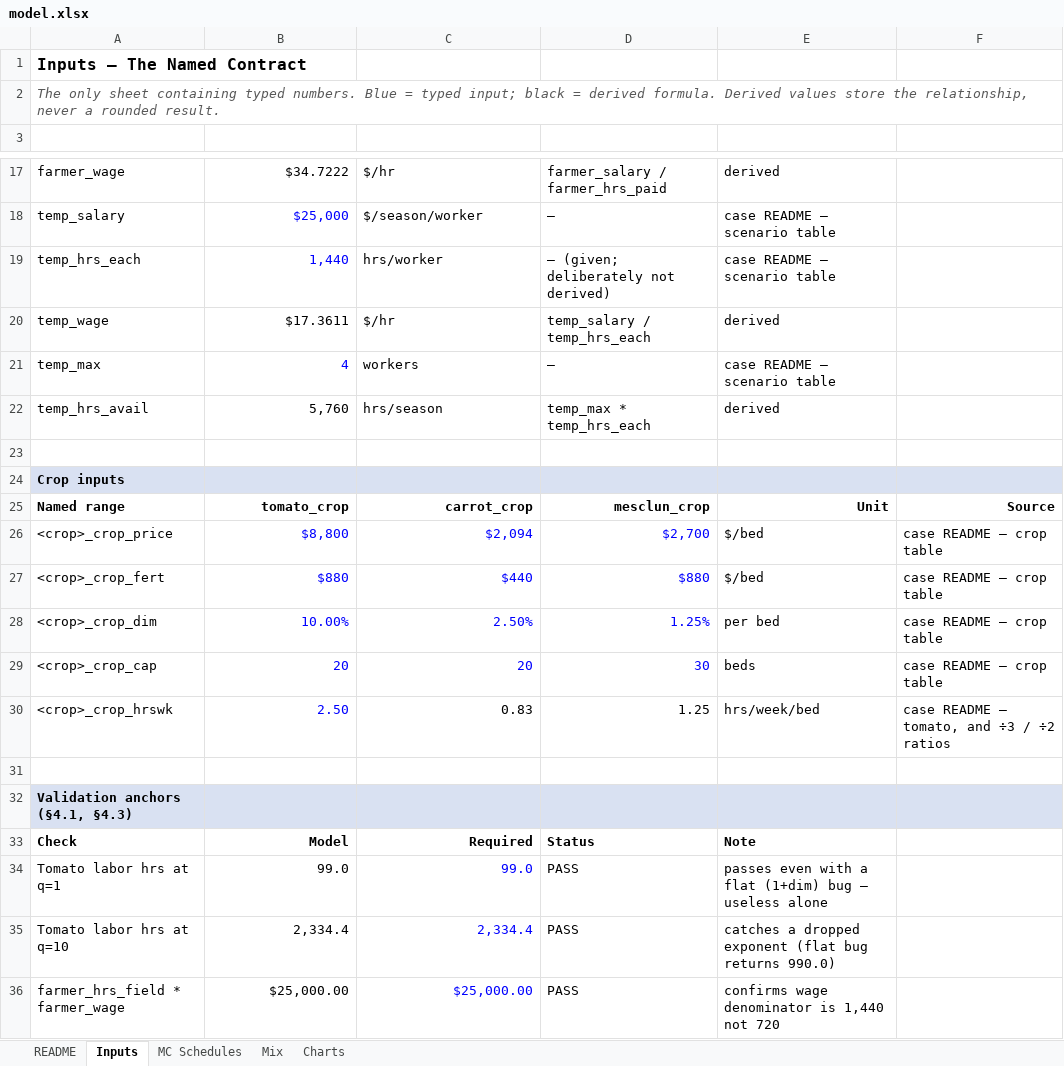
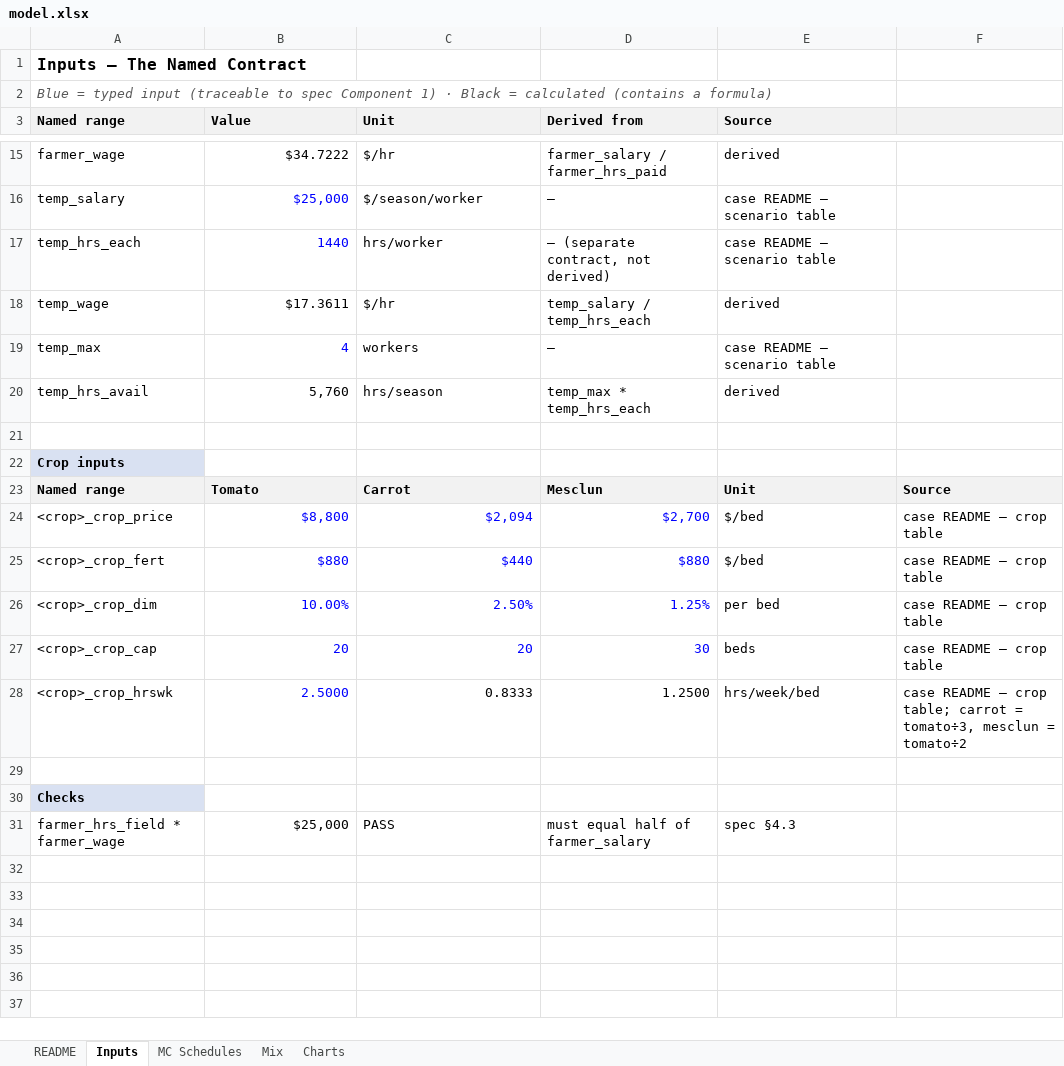
Before and after one commit to NaluNinja/allen-mehr, an Excel workbook: capabilities/marginal-analysis/model.xlsx, sheet Inputs, drawn as a sheet; only a part is shown, gaps mark what is left out; values as stored, in another font and other column widths than the file's, no borders; removed rows and columns are numbered as before the commit, all else as after; the diff covers the shown part only; the diff names each change by its address in the sheet, - before the commit and + after, or states it on an @@ line.

Commit message:
Update model.xlsx

```diff
--- a/capabilities/marginal-analysis/model.xlsx (sheet Inputs)
+++ b/capabilities/marginal-analysis/model.xlsx (sheet Inputs)
-A2 (Named range): The only sheet containing typed numbers. Blue = typed input; black = derived formula. Derived values store the relationship, never a rounded result.
+A2 (Named range): Blue = typed input (traceable to spec Component 1) · Black = calculated (contains a formula)
-row 3: (empty)
+row 3: Named range | Value | Unit | Derived from | Source
-A3:F3 fill: none
+A3:F3 fill: #F2F2F2
-B17 (Value): 1,440
+B17 (Value): 1440
-D17 (Derived from): — (given; deliberately not derived)
+D17 (Derived from): — (separate contract, not derived)
-B22:F22 fill: #D9E1F2
+B22:F22 fill: none
-A23:F23 fill: none
+A23:F23 fill: #F2F2F2
-B23 (Value): tomato_crop
+B23 (Value): Tomato
-B23:F23 alignment: right
+B23:F23 alignment: left
-C23 (Unit): carrot_crop
+C23 (Unit): Carrot
-D23 (Derived from): mesclun_crop
+D23 (Derived from): Mesclun
-row 30: <crop>_crop_hrswk | 2.50 | 0.83 | 1.25 | hrs/week/bed | case README — tomato, and ÷3 / ÷2 ratios
+row 28: <crop>_crop_hrswk | 2.5000 | 0.8333 | 1.2500 | hrs/week/bed | case README — crop table; carrot = tomato÷3, mesclun = tomato÷2
-A30 (Named range): Validation anchors (§4.1, §4.3)
+A30 (Named range): Checks
-B30:F30 fill: #D9E1F2
+B30:F30 fill: none
-row 33: Check | Model | Required | Status | Note
-row 34: Tomato labor hrs at q=1 | 99.0 | 99.0 | PASS | passes even with a flat (1+dim) bug — useless alone
-row 35: Tomato labor hrs at q=10 | 2,334.4 | 2,334.4 | PASS | catches a dropped exponent (flat bug returns 990.0)
-row 36: farmer_hrs_field * farmer_wage | $25,000.00 | $25,000.00 | PASS | confirms wage denominator is 1,440 not 720
+row 31: farmer_hrs_field * farmer_wage | $25,000 | PASS | must equal half of farmer_salary | spec §4.3
```
Also changed, not shown: 2 removed rows and cell formats elsewhere in this sheet, sheet MC Schedules, sheet Mix, sheet README, sheet Charts, formulas that keep their value, charts or pictures.
